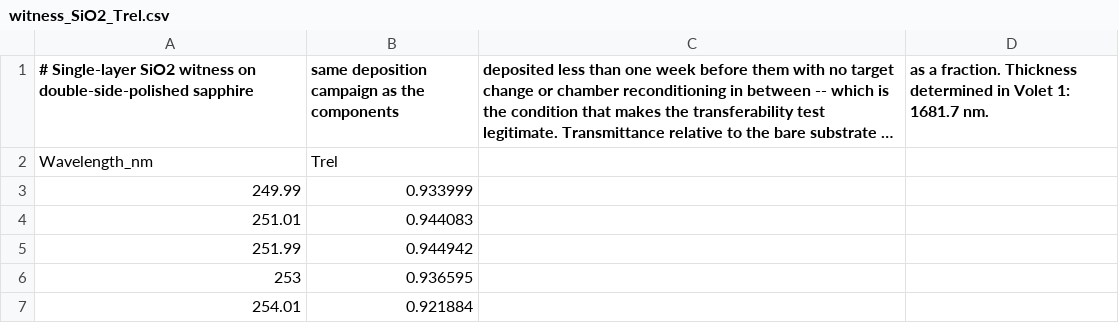
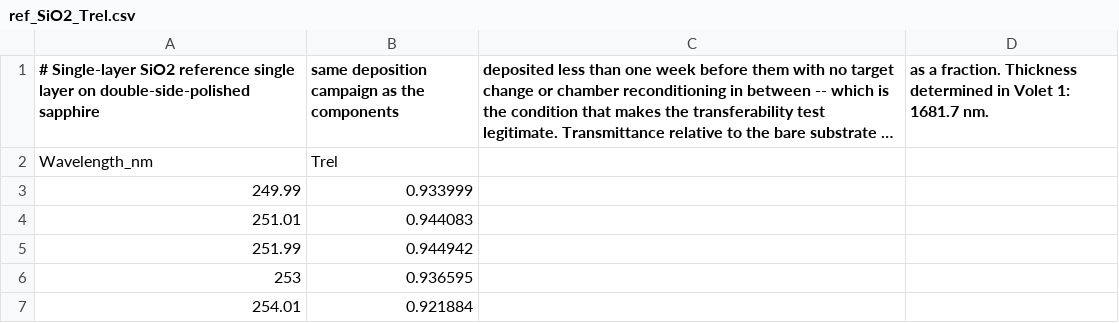
Before and after one commit to nikonvr/certus-re, a CSV file: studies/volet2/spectra/ref_SiO2_Trel.csv (was studies/volet2/spectra/witness_SiO2_Trel.csv), drawn as a sheet; only a part is shown; long unchanged cells end in …; the diff names each change by its address in the sheet, - before the commit and + after, or states it on an @@ line.

```diff
--- a/studies/volet2/spectra/witness_SiO2_Trel.csv
+++ b/studies/volet2/spectra/ref_SiO2_Trel.csv
-A1: …Single-layer SiO2 witness on double-side-polished…
+A1: …Single-layer SiO2 reference single layer on double-side-polished…
```
Also changed, not shown: studies/volet2/indices/Al2O3_Malitson.csv, studies/volet2/indices/Nb2O5_H800_published.csv, 33 other files.
